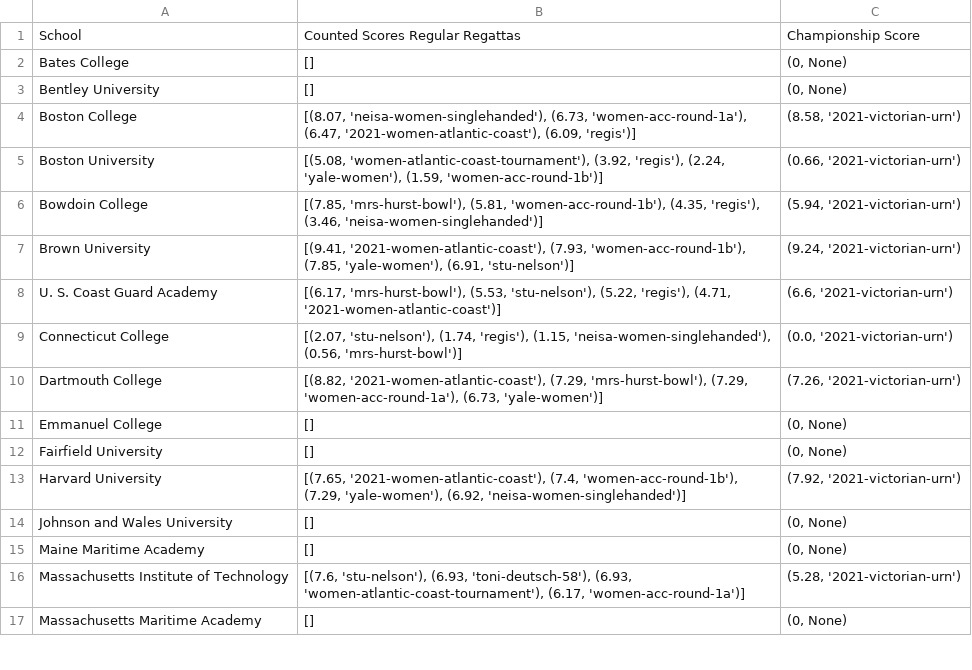
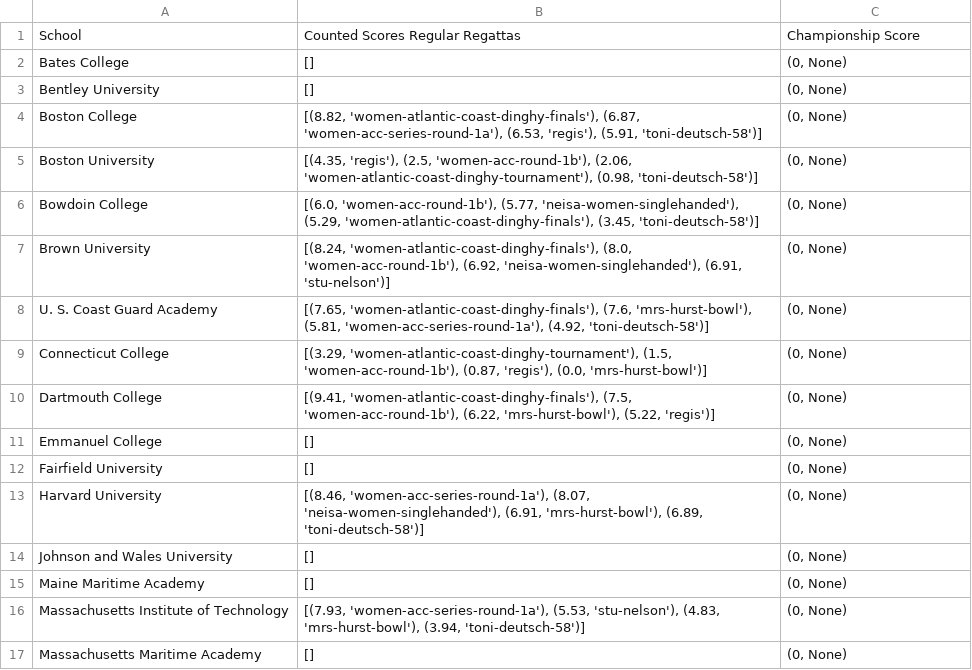
Before and after one commit to shaynebersin/NEISA-rankings, a CSV file: womens_component_scores.csv, drawn as a sheet; only a part is shown; the diff covers the shown part only.

```diff
--- a/womens_component_scores.csv
+++ b/womens_component_scores.csv
@@ -3,15 +3,15 @@ Bates College,[],"(0, None)"
 Bentley University,[],"(0, None)"
-Boston College,"[(8.07, 'neisa-women-singlehanded'), (6.73, 'women-acc-round-1a'), (6.47, '2021-women-atlantic-coast'), (6.09, 'regis')]","(8.58, '2021-victorian-urn')"
-Boston University,"[(5.08, 'women-atlantic-coast-tournament'), (3.92, 'regis'), (2.24, 'yale-women'), (1.59, 'women-acc-round-1b')]","(0.66, '2021-victorian-urn')"
-Bowdoin College,"[(7.85, 'mrs-hurst-bowl'), (5.81, 'women-acc-round-1b'), (4.35, 'regis'), (3.46, 'neisa-women-singlehanded')]","(5.94, '2021-victorian-urn')"
-Brown University,"[(9.41, '2021-women-atlantic-coast'), (7.93, 'women-acc-round-1b'), (7.85, 'yale-women'), (6.91, 'stu-nelson')]","(9.24, '2021-victorian-urn')"
-U. S. Coast Guard Academy,"[(6.17, 'mrs-hurst-bowl'), (5.53, 'stu-nelson'), (5.22, 'regis'), (4.71, '2021-women-atlantic-coast')]","(6.6, '2021-victorian-urn')"
-Connecticut College,"[(2.07, 'stu-nelson'), (1.74, 'regis'), (1.15, 'neisa-women-singlehanded'), (0.56, 'mrs-hurst-bowl')]","(0.0, '2021-victorian-urn')"
-Dartmouth College,"[(8.82, '2021-women-atlantic-coast'), (7.29, 'mrs-hurst-bowl'), (7.29, 'women-acc-round-1a'), (6.73, 'yale-women')]","(7.26, '2021-victorian-urn')"
+Boston College,"[(8.82, 'women-atlantic-coast-dinghy-finals'), (6.87, 'women-acc-series-round-1a'), (6.53, 'regis'), (5.91, 'toni-deutsch-58')]","(0, None)"
+Boston University,"[(4.35, 'regis'), (2.5, 'women-acc-round-1b'), (2.06, 'women-atlantic-coast-dinghy-tournament'), (0.98, 'toni-deutsch-58')]","(0, None)"
+Bowdoin College,"[(6.0, 'women-acc-round-1b'), (5.77, 'neisa-women-singlehanded'), (5.29, 'women-atlantic-coast-dinghy-finals'), (3.45, 'toni-deutsch-58')]","(0, None)"
+Brown University,"[(8.24, 'women-atlantic-coast-dinghy-finals'), (8.0, 'women-acc-round-1b'), (6.92, 'neisa-women-singlehanded'), (6.91, 'stu-nelson')]","(0, None)"
+U. S. Coast Guard Academy,"[(7.65, 'women-atlantic-coast-dinghy-finals'), (7.6, 'mrs-hurst-bowl'), (5.81, 'women-acc-series-round-1a'), (4.92, 'toni-deutsch-58')]","(0, None)"
+Connecticut College,"[(3.29, 'women-atlantic-coast-dinghy-tournament'), (1.5, 'women-acc-round-1b'), (0.87, 'regis'), (0.0, 'mrs-hurst-bowl')]","(0, None)"
+Dartmouth College,"[(9.41, 'women-atlantic-coast-dinghy-finals'), (7.5, 'women-acc-round-1b'), (6.22, 'mrs-hurst-bowl'), (5.22, 'regis')]","(0, None)"
 Emmanuel College,[],"(0, None)"
 Fairfield University,[],"(0, None)"
-Harvard University,"[(7.65, '2021-women-atlantic-coast'), (7.4, 'women-acc-round-1b'), (7.29, 'yale-women'), (6.92, 'neisa-women-singlehanded')]","(7.92, '2021-victorian-urn')"
+Harvard University,"[(8.46, 'women-acc-series-round-1a'), (8.07, 'neisa-women-singlehanded'), (6.91, 'mrs-hurst-bowl'), (6.89, 'toni-deutsch-58')]","(0, None)"
 Johnson and Wales University,[],"(0, None)"
 Maine Maritime Academy,[],"(0, None)"
-Massachusetts Institute of Technology,"[(7.6, 'stu-nelson'), (6.93, 'toni-deutsch-58'), (6.93, 'women-atlantic-coast-tournament'), (6.17, 'women-acc-round-1a')]","(5.28, '2021-victorian-urn')"
+Massachusetts Institute of Technology,"[(7.93, 'women-acc-series-round-1a'), (5.53, 'stu-nelson'), (4.83, 'mrs-hurst-bowl'), (3.94, 'toni-deutsch-58')]","(0, None)"
 Massachusetts Maritime Academy,[],"(0, None)"
```
Also changed, not shown: 16 edited cells elsewhere in this file, component_scores.csv, rankings.csv, 2 other files.
